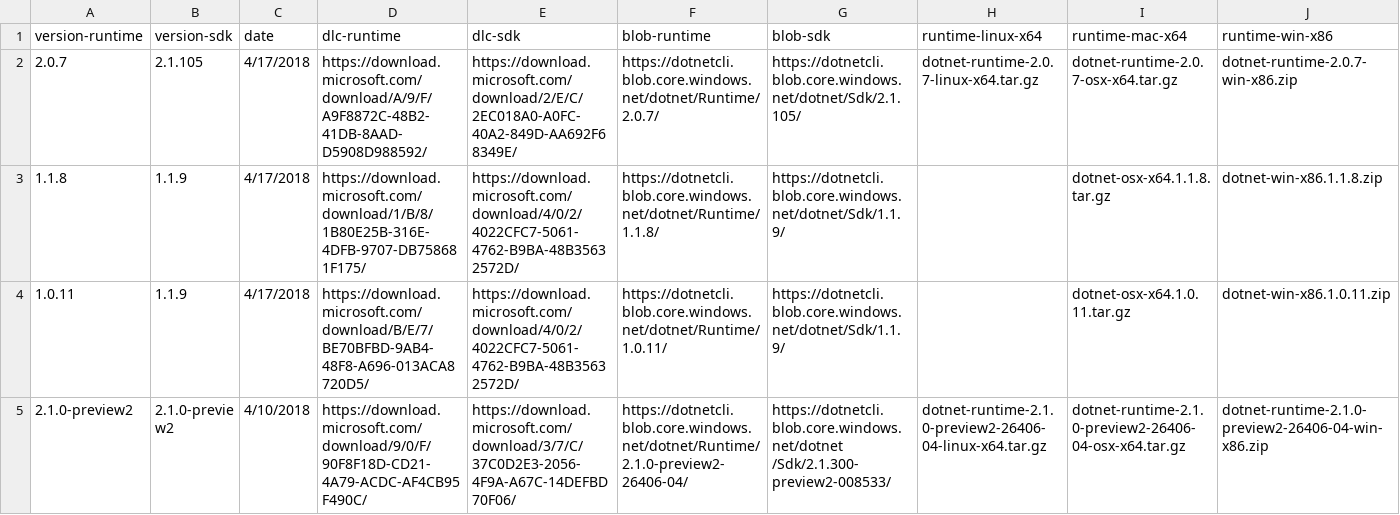
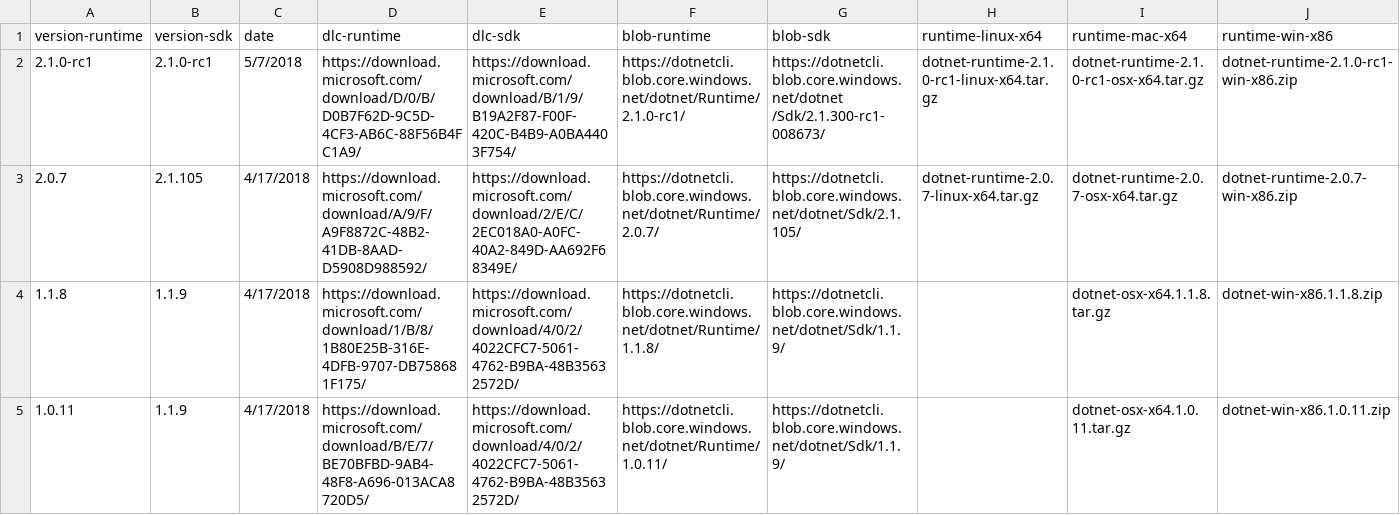
Before and after one commit to dotnet/core, a CSV file: release-notes/releases.csv, drawn as a sheet; only a part is shown; the shorter side is filled out with more unchanged rows; rows hold the shown columns only; the diff names each change by its address in the sheet, - before the commit and + after, or states it on an @@ line.

Commit message:
Changes for .NET Core 2.1-rc1

```diff
--- a/release-notes/releases.csv
+++ b/release-notes/releases.csv
+row 2: 2.1.0-rc1 | 2.1.0-rc1 | 5/7/2018 | https://download.microsoft.com/download/D/0/B/D0B7F62D-9C5D-4CF3-AB6C-88F56B4FC1A9/ | https://download.microsoft.com/download/B/1/9/B19A2F87-F00F-420C-B4B9-A0BA4403F754/ | https://dotnetcli.blob.core.windows.net/dotnet/Runtime/2.1.0-rc1/ | https://dotnetcli.blob.core.windows.net/dotnet /Sdk/2.1.300-rc1-008673/ | dotnet-runtime-2.1.0-rc1-linux-x64.tar.gz | dotnet-runtime-2.1.0-rc1-osx-x64.tar.gz | dotnet-runtime-2.1.0-rc1-win-x86.zip
```
Also changed, not shown: 5 other files.
